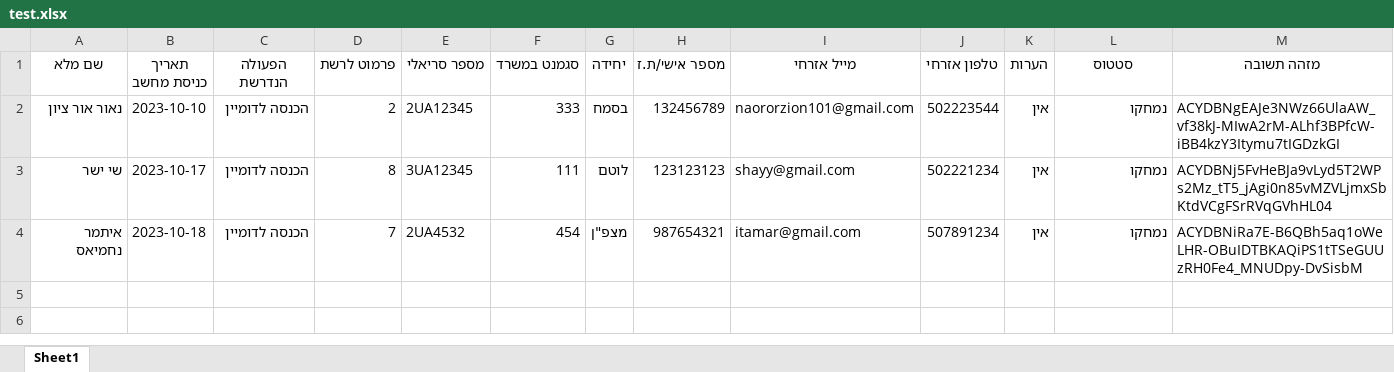
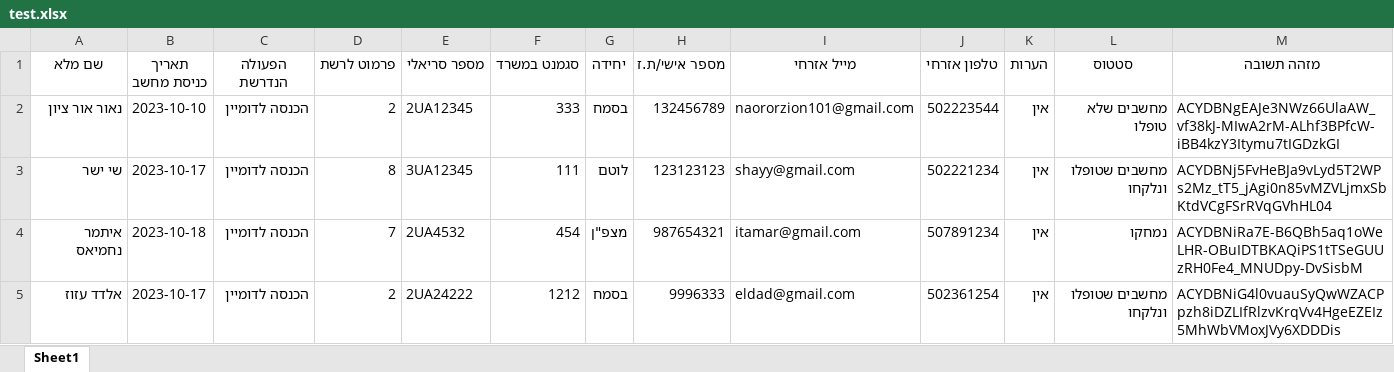
Before and after one commit to NaorOrZion/pc-status-website, an Excel workbook: db/test.xlsx, sheet Sheet1, drawn as a sheet; values as stored, in another font and other column widths than the file's, no borders; the diff names each change by its address in the sheet, - before the commit and + after, or states it on an @@ line.

```diff
--- a/db/test.xlsx (sheet Sheet1)
+++ b/db/test.xlsx (sheet Sheet1)
-L2 (סטטוס): נמחקו
+L2 (סטטוס): מחשבים שלא טופלו
-L3 (סטטוס): נמחקו
+L3 (סטטוס): מחשבים שטופלו ונלקחו
+row 5: אלדד עזוז | 2023-10-17 | הכנסה לדומיין | 2 | 2UA24222 | 1212 | בסמח | 9996333 | eldad@gmail.com | 502361254 | אין | מחשבים שטופלו ונלקחו | ACYDBNiG4l0vuauSyQwWZACPpzh8iDZLIfRlzvKrqVv4HgeEZEIz5MhWbVMoxJVy6XDDDis
```
Also changed, not shown: 3 other files.
